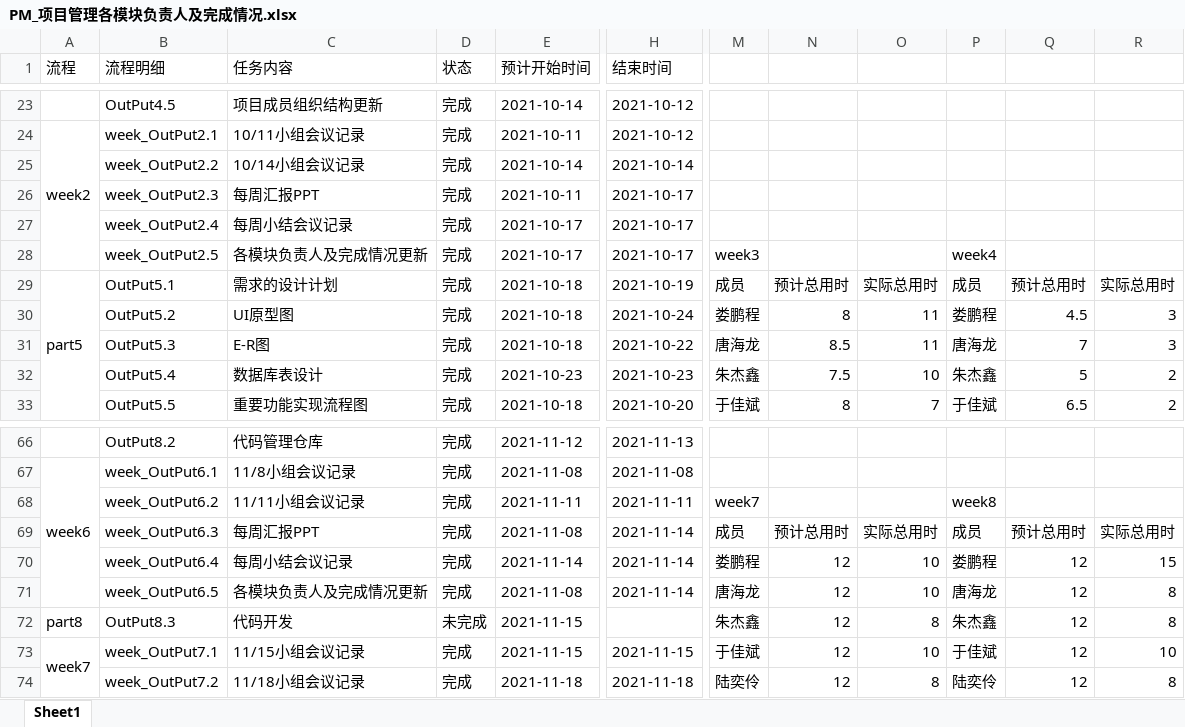
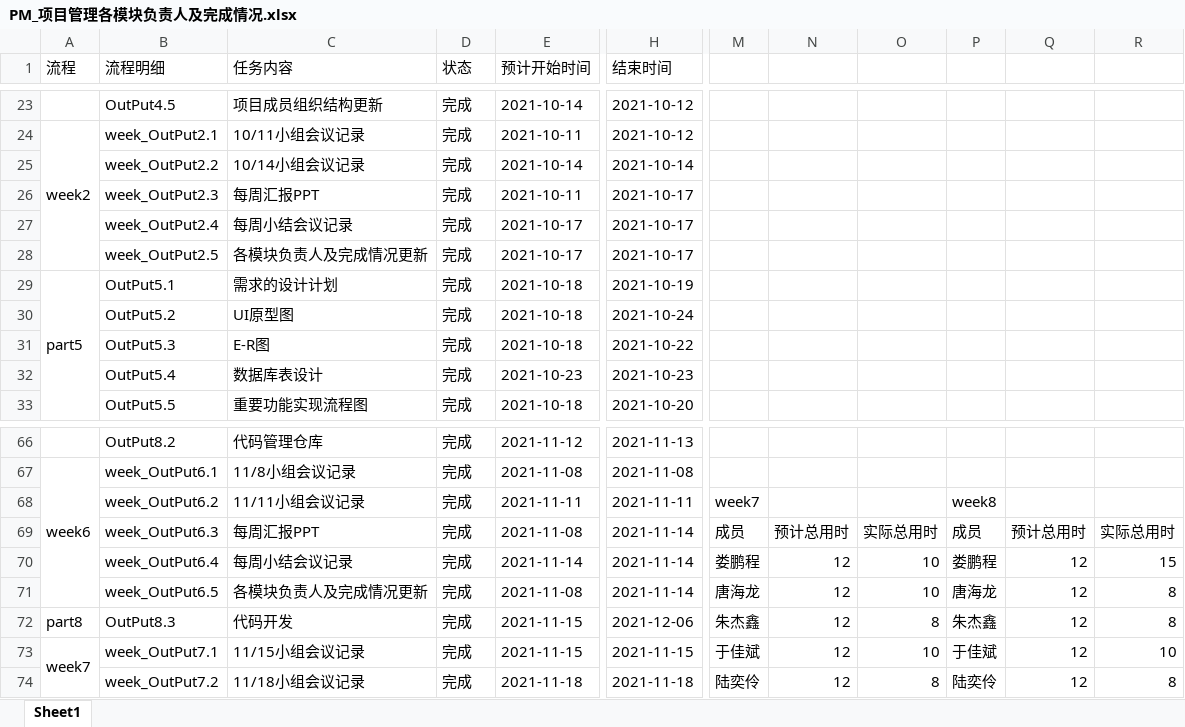
Before and after one commit to byurself/ndky_cx_pm_g1, an Excel workbook: PM_LSN_KYGA/PM_项目管理各模块负责人及完成情况.xlsx, sheet Sheet1, drawn as a sheet; only a part is shown, gaps mark what is left out; values as stored, in another font and other column widths than the file's, no cell formats; the diff covers the shown part only; the diff names each change by its address in the sheet, - before the commit and + after, or states it on an @@ line.

Commit message:
[PM_WEEK9][TBC]更新项目管理各模块负责人及完成情况

```diff
--- a/PM_LSN_KYGA/PM_项目管理各模块负责人及完成情况.xlsx (sheet Sheet1)
+++ b/PM_LSN_KYGA/PM_项目管理各模块负责人及完成情况.xlsx (sheet Sheet1)
-M28: week3
+M28: (empty)
-P28: week4
+P28: (empty)
-M29: 成员
+M29: (empty)
-N29: 预计总用时
+N29: (empty)
-O29: 实际总用时
+O29: (empty)
-P29: 成员
+P29: (empty)
-Q29: 预计总用时
+Q29: (empty)
-R29: 实际总用时
+R29: (empty)
-M30: 娄鹏程
+M30: (empty)
-N30: 8
+N30: (empty)
-O30:O31: 11
+O30:O31: (empty)
-P30: 娄鹏程
+P30: (empty)
-Q30: 4.5
+Q30: (empty)
-R30:R31: 3
+R30:R31: (empty)
-M31: 唐海龙
+M31: (empty)
-N31: 8.5
+N31: (empty)
-P31: 唐海龙
+P31: (empty)
-Q31: 7
+Q31: (empty)
-M32: 朱杰鑫
+M32: (empty)
-N32: 7.5
+N32: (empty)
-O32: 10
+O32: (empty)
-P32: 朱杰鑫
+P32: (empty)
-Q32: 5
+Q32: (empty)
-R32:R33: 2
+R32:R33: (empty)
-M33: 于佳斌
+M33: (empty)
-N33: 8
+N33: (empty)
-O33: 7
+O33: (empty)
-P33: 于佳斌
+P33: (empty)
-Q33: 6.5
+Q33: (empty)
-D72 (状态): 未完成
+D72 (状态): 完成
-H72 (结束时间): (empty)
+H72 (结束时间): 2021-12-06
```
Also changed, not shown: 3 added rows and 85 edited cells elsewhere in this sheet, cell formats.
